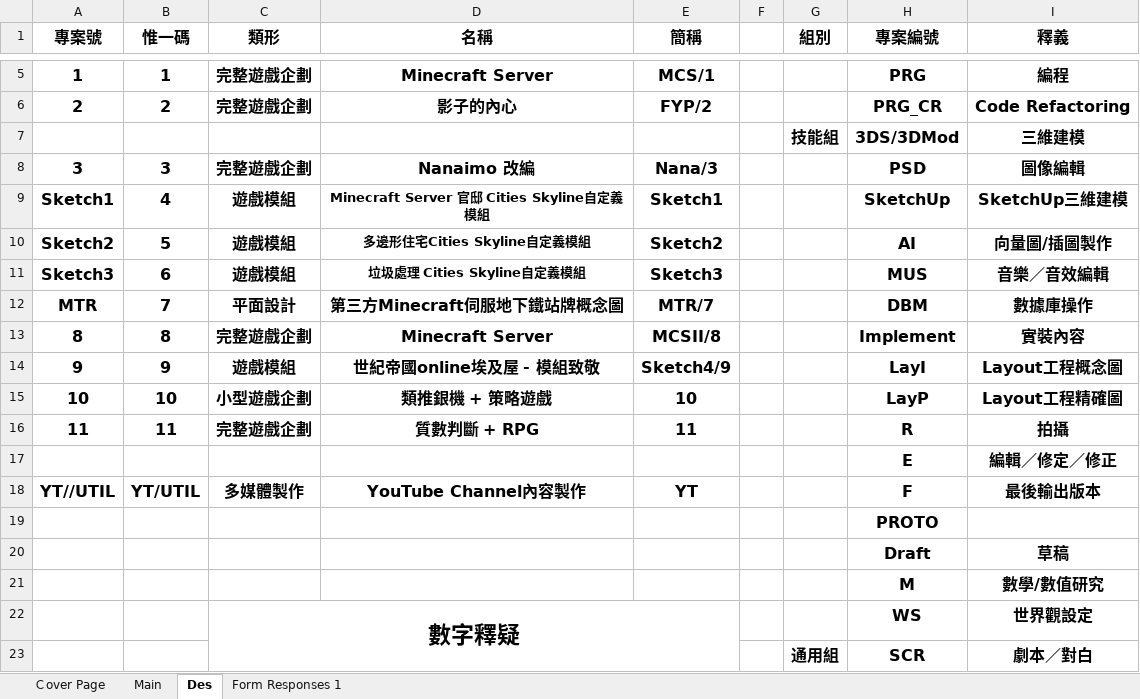
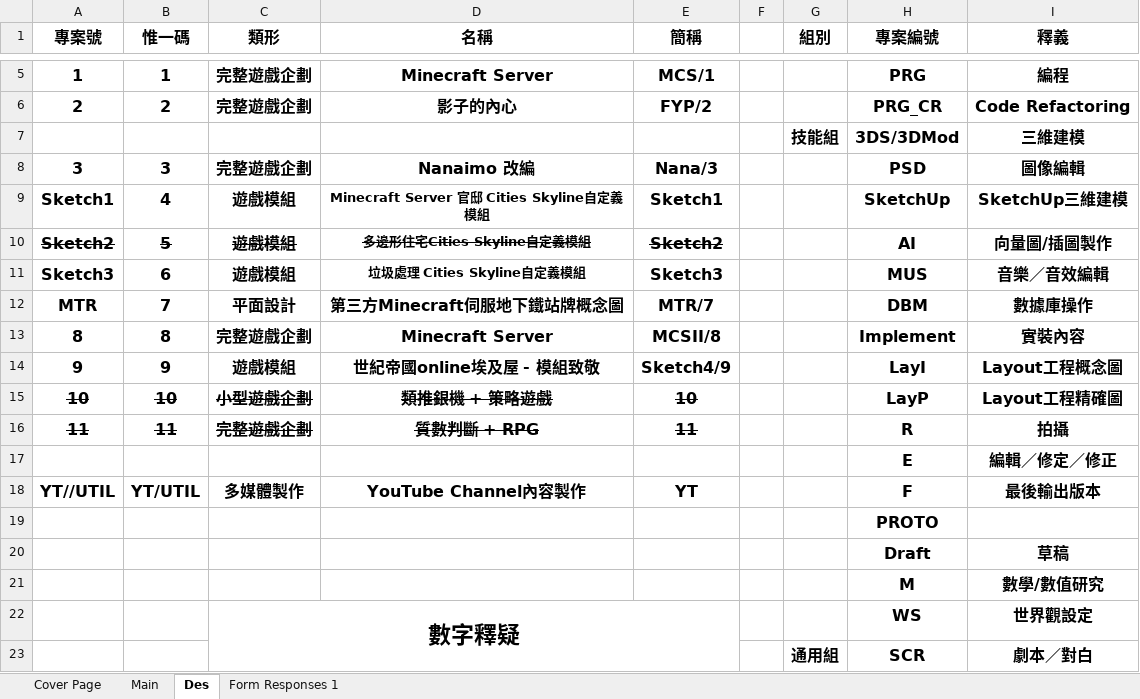
Before and after one commit to nelsonlan01/record_aligment_excel_system, an Excel workbook: 時程規劃.xlsx, sheet Des, drawn as a sheet; only a part is shown, gaps mark what is left out; values as stored, in another font and other column widths than the file's, no borders; charts and pictures not drawn; the diff names each change by its address in the sheet, - before the commit and + after, or states it on an @@ line.

```diff
--- a/時程規劃.xlsx (sheet Des)
+++ b/時程規劃.xlsx (sheet Des)
-sheet tab: Ｃover Page
+sheet tab: Cover Page
-A10:E10 strikethrough: off
+A10:E10 strikethrough: on
-A15:E16 strikethrough: off
+A15:E16 strikethrough: on
```
Also changed, not shown: sheet Main, charts or pictures, 5 other files.
